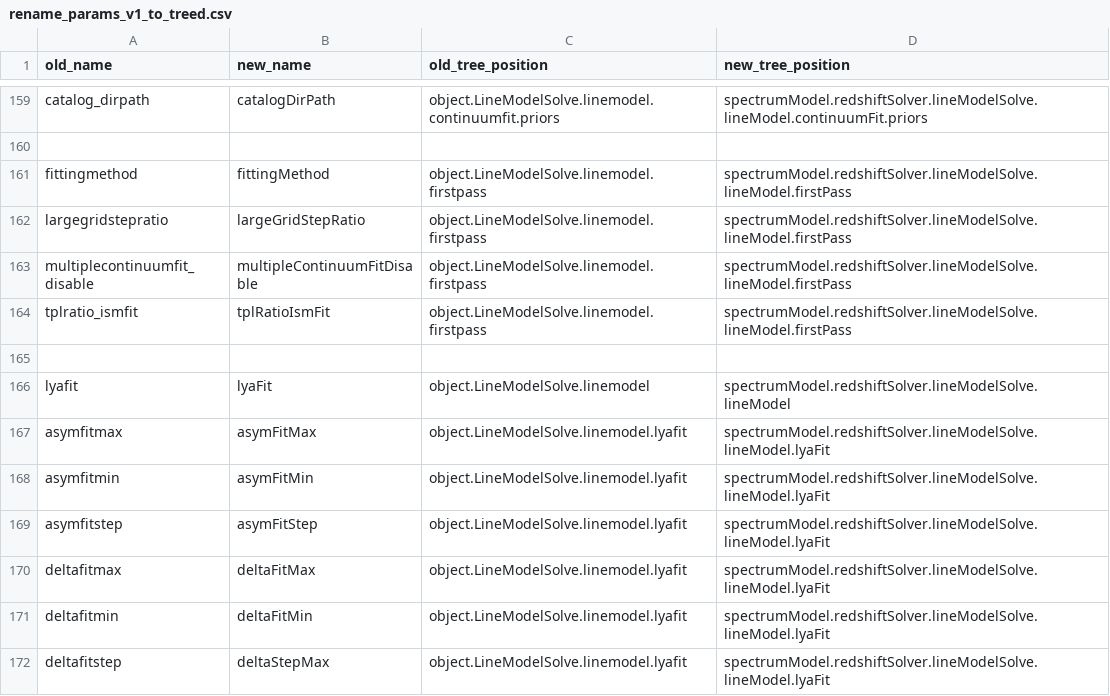
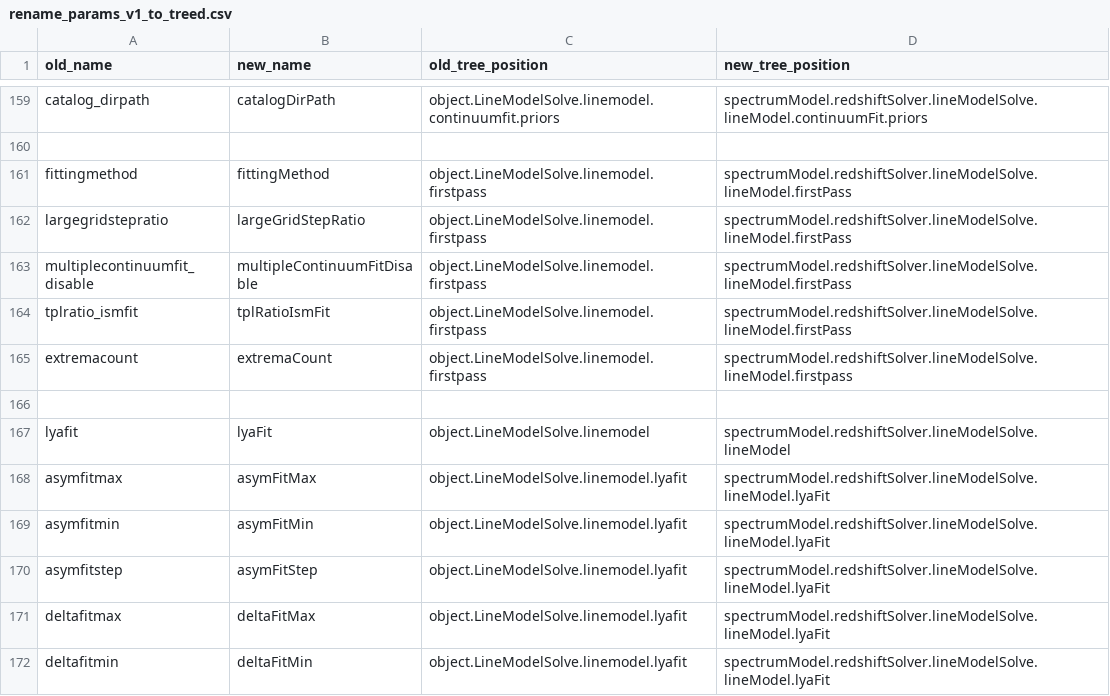
Before and after one commit to Subaru-PFS/drp_1d, a CSV file: pylibamazed/auxdir/pylibamazed/rename_params_v1_to_treed.csv, drawn as a sheet; only a part is shown, gaps mark what is left out; the shorter side is filled out with more unchanged rows; the diff names each change by its address in the sheet, - before the commit and + after, or states it on an @@ line.

Commit message:
Add a parameter to set maximum number of first pass candidate to retain

```diff
--- a/pylibamazed/auxdir/pylibamazed/rename_params_v1_to_treed.csv
+++ b/pylibamazed/auxdir/pylibamazed/rename_params_v1_to_treed.csv
+row 165: extremacount | extremaCount | object.LineModelSolve.linemodel.firstpass | spectrumModel.redshiftSolver.lineModelSolve.lineModel.firstpass
```
Also changed, not shown: 9 other files.
